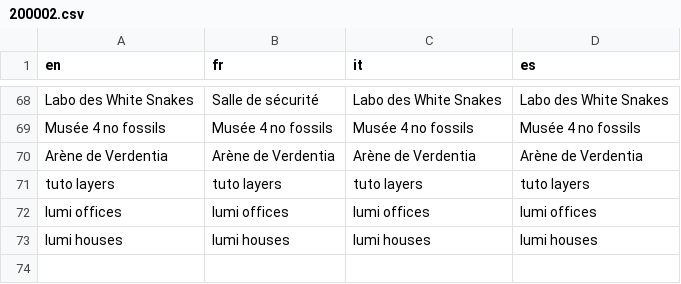
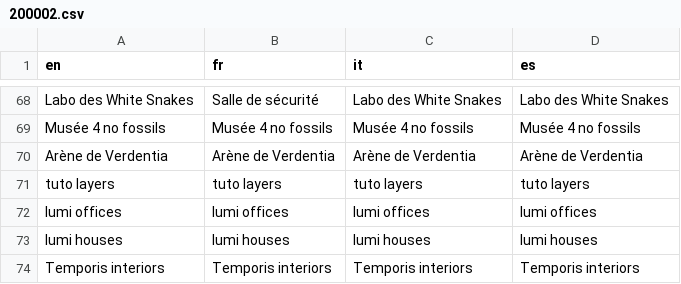
Before and after one commit to fuyutaaProjects/POKEMON-IMPOTIA, a CSV file: IMPOTIA RMXP/Data/Text/Studio/200002.csv, drawn as a sheet; only a part is shown, gaps mark what is left out.

```diff
--- a/IMPOTIA RMXP/Data/Text/Studio/200002.csv
+++ b/IMPOTIA RMXP/Data/Text/Studio/200002.csv
@@ -73 +73,2 @@ lumi offices,lumi offices,lumi offices,lumi offices
 lumi houses,lumi houses,lumi houses,lumi houses
+Temporis interiors,Temporis interiors,Temporis interiors,Temporis interiors
```
Also changed, not shown: IMPOTIA RMXP/Data/Text/Studio/200003.csv, 57 other files.
